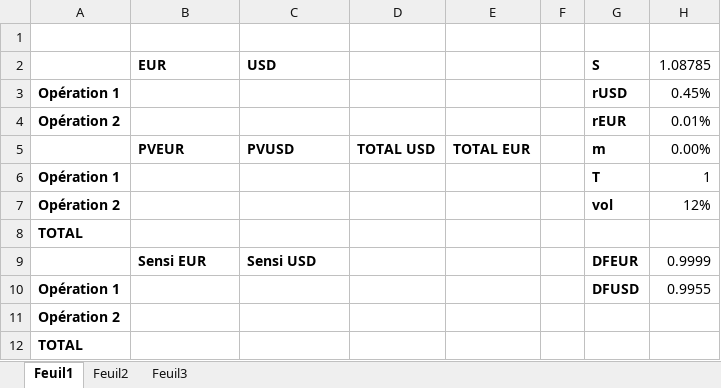
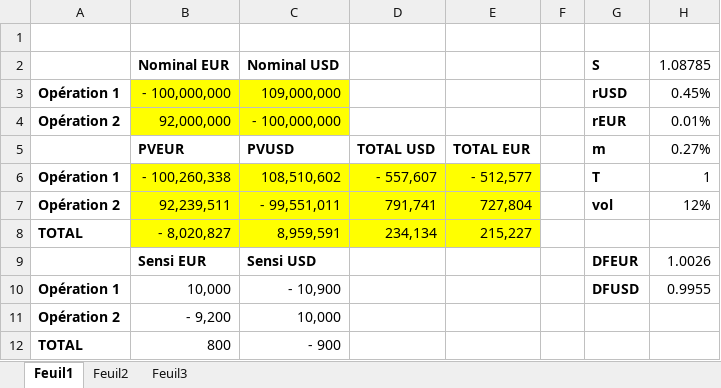
Before and after one commit to rguillemot/Formation_Finance, an Excel workbook: Forex_Credit_Equity/excel/Exercice_PositionDeChange_vide.xlsm, sheet Feuil1, drawn as a sheet; values as stored, in another font and other column widths than the file's, no borders; removed rows and columns are numbered as before the commit, all else as after; the diff names each change by its address in the sheet, - before the commit and + after, or states it on an @@ line.

```diff
--- a/Forex_Credit_Equity/excel/Exercice_PositionDeChange_vide.xlsm (sheet Feuil1)
+++ b/Forex_Credit_Equity/excel/Exercice_PositionDeChange_vide.xlsm (sheet Feuil1)
-B2: EUR
+B2: Nominal EUR
-C2: USD
+C2: Nominal USD
-B3 (Nominal EUR): (empty)
+B3 (Nominal EUR): - 100,000,000
-B3:C4 fill: none
+B3:C4 fill: #FFFF00
-C3 (Nominal USD): (empty)
+C3 (Nominal USD): 109,000,000
-B4 (Nominal EUR): (empty)
+B4 (Nominal EUR): 92,000,000
-C4 (Nominal USD): (empty)
+C4 (Nominal USD): - 100,000,000
-H5 (1.08785): 0.00%
+H5 (1.08785): 0.27%
-B6 (Nominal EUR): (empty)
+B6 (Nominal EUR): - 100,260,338
-B6:E7 fill: none
+B6:E7 fill: #FFFF00
-C6 (Nominal USD): (empty)
+C6 (Nominal USD): 108,510,602
-D6: (empty)
+D6: - 557,607
-E6: (empty)
+E6: - 512,577
-B7 (Nominal EUR): (empty)
+B7 (Nominal EUR): 92,239,511
-C7 (Nominal USD): (empty)
+C7 (Nominal USD): - 99,551,011
-D7: (empty)
+D7: 791,741
-E7: (empty)
+E7: 727,804
-row 8: TOTAL
+row 8: TOTAL | - 8,020,827 | 8,959,591 | 234,134 | 215,227
-H9 (1.08785): 0.9999
+H9 (1.08785): 1.0026
-B10 (Nominal EUR): (empty)
+B10 (Nominal EUR): 10,000
-C10 (Nominal USD): (empty)
+C10 (Nominal USD): - 10,900
-B11 (Nominal EUR): (empty)
+B11 (Nominal EUR): - 9,200
-C11 (Nominal USD): (empty)
+C11 (Nominal USD): 10,000
-B12 (Nominal EUR): (empty)
+B12 (Nominal EUR): 800
-C12 (Nominal USD): (empty)
+C12 (Nominal USD): - 900
```
Also changed, not shown: 16 other files.
